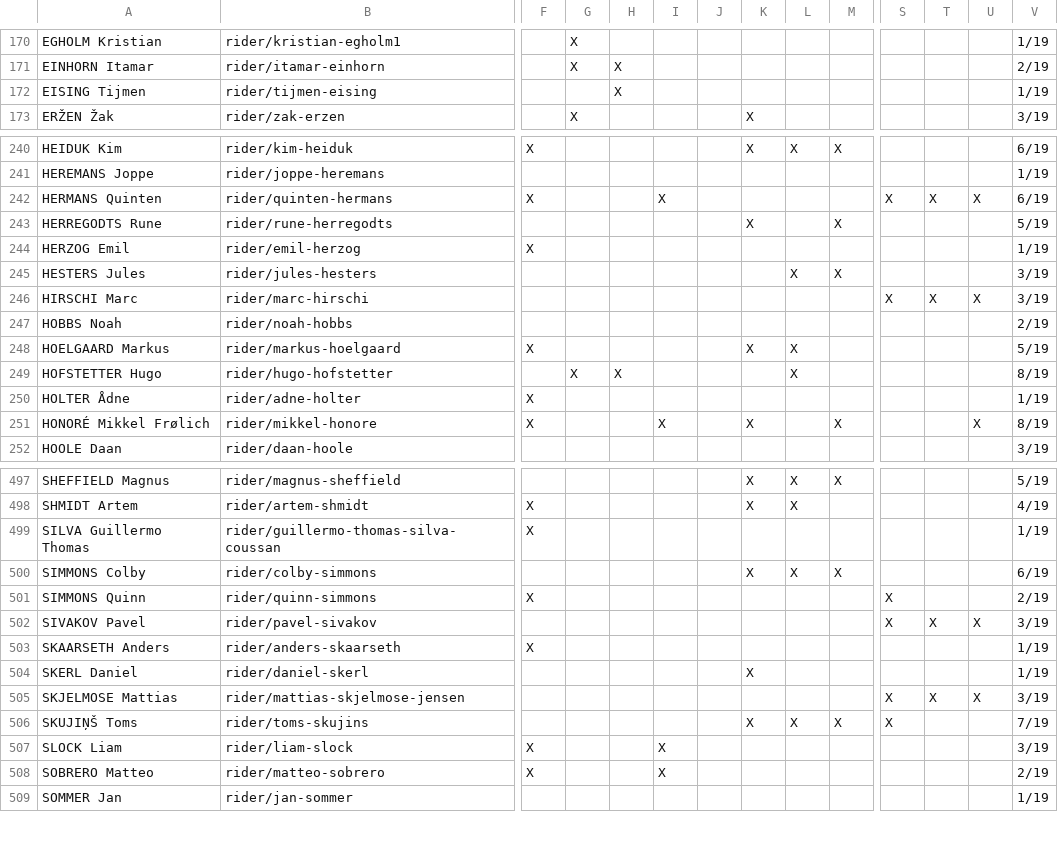
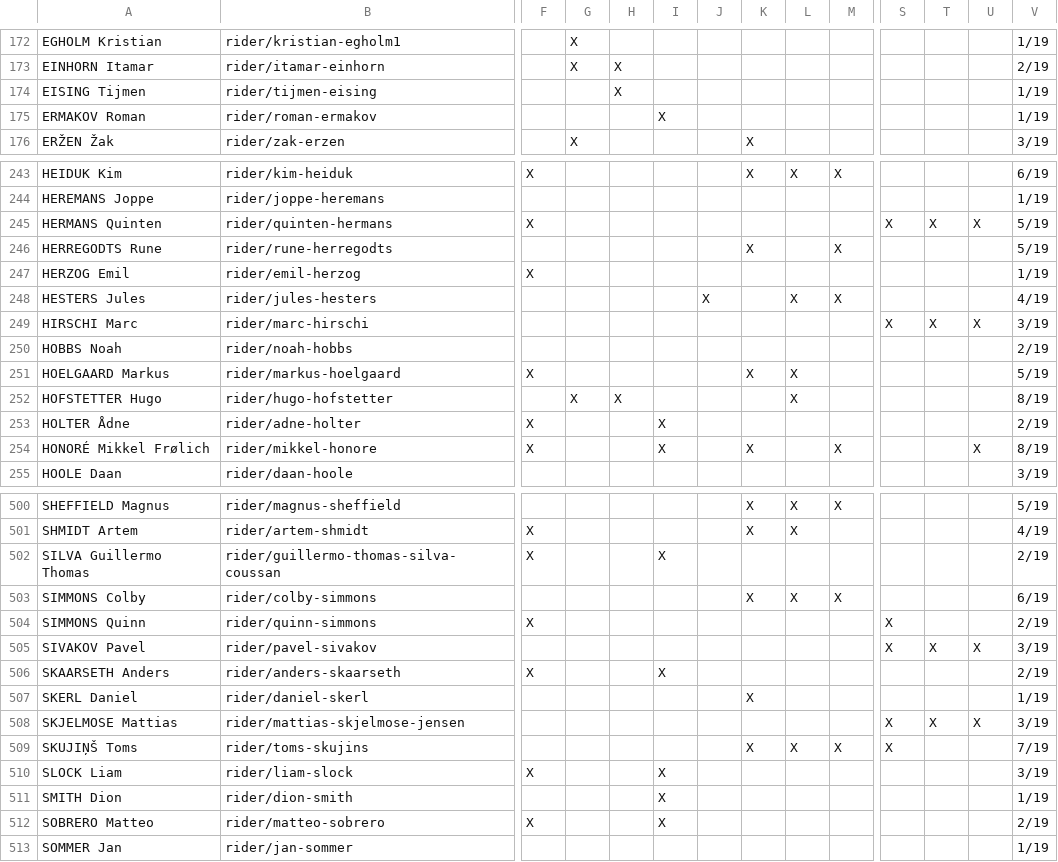
Before and after one commit to nigellindemann-dev/wm26, a CSV file: output/startlist_matrix.csv, drawn as a sheet; only a part is shown, gaps mark what is left out; addresses are those after the commit; rows hold the shown columns only; the diff covers the shown part only; the diff names each change by its address in the sheet, - before the commit and + after, or states it on an @@ line.

```diff
--- a/output/startlist_matrix.csv
+++ b/output/startlist_matrix.csv
+row 175: ERMAKOV Roman | rider/roman-ermakov |  |  |  | X |  |  |  |  |  |  |  | 1/19
-I245: X
+I245: (empty)
-V245: 6/19
+V245: 5/19
-J248: (empty)
+J248: X
-V248: 3/19
+V248: 4/19
-I253: (empty)
+I253: X
-V253: 1/19
+V253: 2/19
-I502: (empty)
+I502: X
-V502: 1/19
+V502: 2/19
-I506: (empty)
+I506: X
-V506: 1/19
+V506: 2/19
+row 511: SMITH Dion | rider/dion-smith |  |  |  | X |  |  |  |  |  |  |  | 1/19
```
Also changed, not shown: 2 added rows, 1 removed row and 60 edited cells elsewhere in this file, output/startlist_changes.csv, 2 other files.
